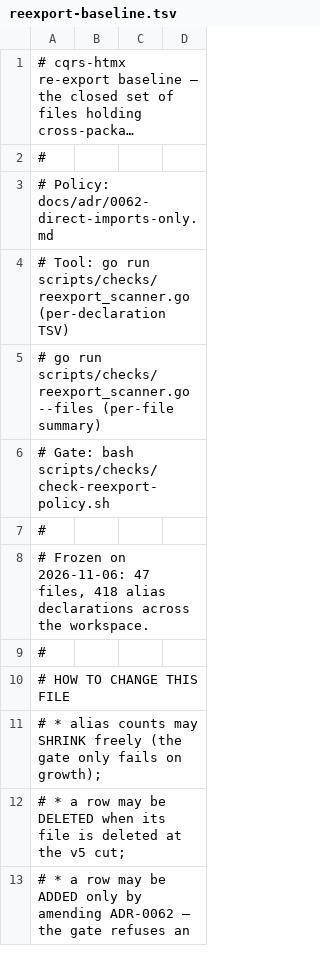
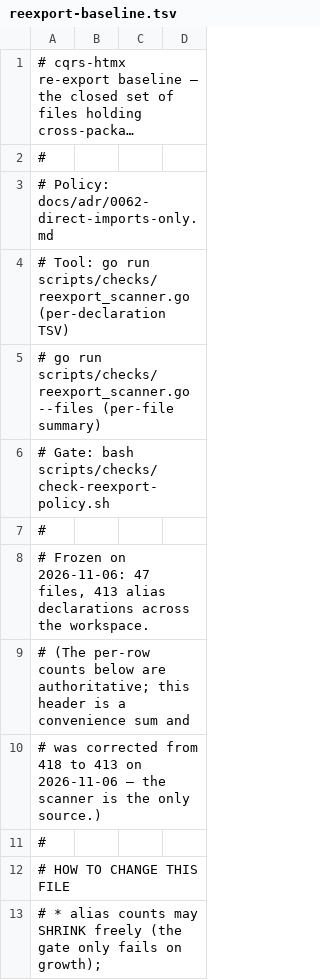
Before and after one commit to LarsArtmann/cqrs-htmx, a TSV file: scripts/checks/reexport-baseline.tsv, drawn as a sheet; only a part is shown; the shorter side is filled out with more unchanged rows; long unchanged cells end in ….

Commit message:
chore: auto-commit 1 changed file(s) (heuristic)
Daemon: true

```diff
--- a/scripts/checks/reexport-baseline.tsv
+++ b/scripts/checks/reexport-baseline.tsv
@@ -7,3 +7,5 @@
 #
-# Frozen on 2026-11-06: 47 files, 418 alias declarations across the workspace.
+# Frozen on 2026-11-06: 47 files, 413 alias declarations across the workspace.
+# (The per-row counts below are authoritative; this header is a convenience sum and
+#  was corrected from 418 to 413 on 2026-11-06 — the scanner is the only source.)
 #
```
